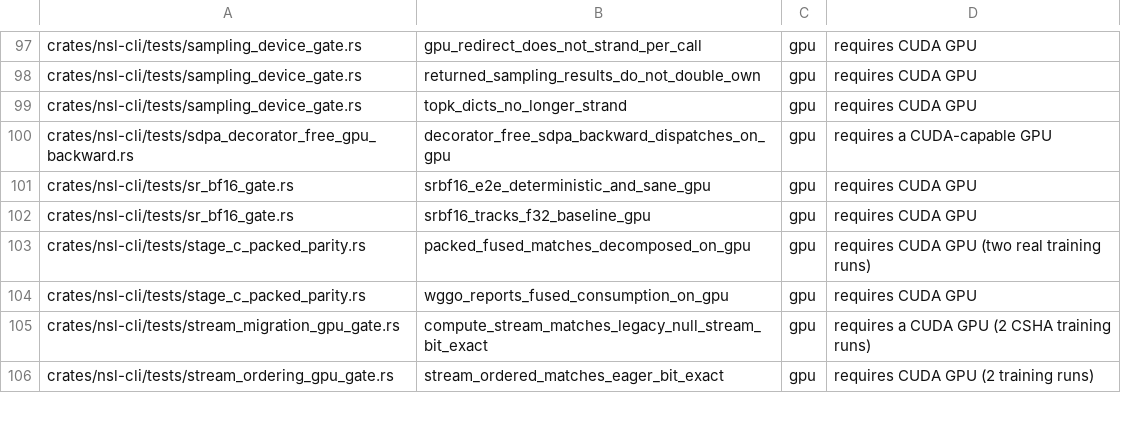
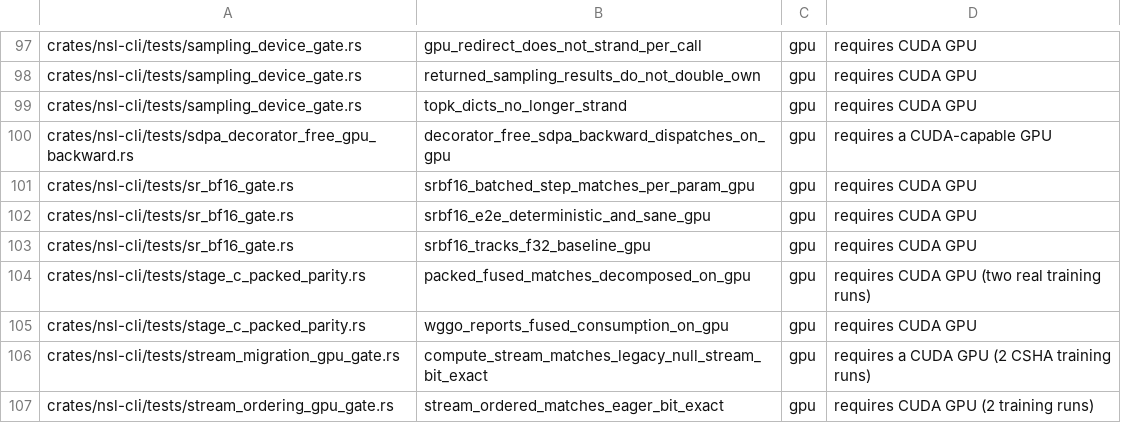
Before and after one commit to bwiemz/NSL, a TSV file: ci/gpu-cert-manifest.tsv, drawn as a sheet; only a part is shown, gaps mark what is left out; the diff names each change by its address in the sheet, - before the commit and + after, or states it on an @@ line.

```diff
--- a/ci/gpu-cert-manifest.tsv
+++ b/ci/gpu-cert-manifest.tsv
+row 101: crates/nsl-cli/tests/sr_bf16_gate.rs | srbf16_batched_step_matches_per_param_gpu | gpu | requires CUDA GPU
```
Also changed, not shown: 6 other files.
